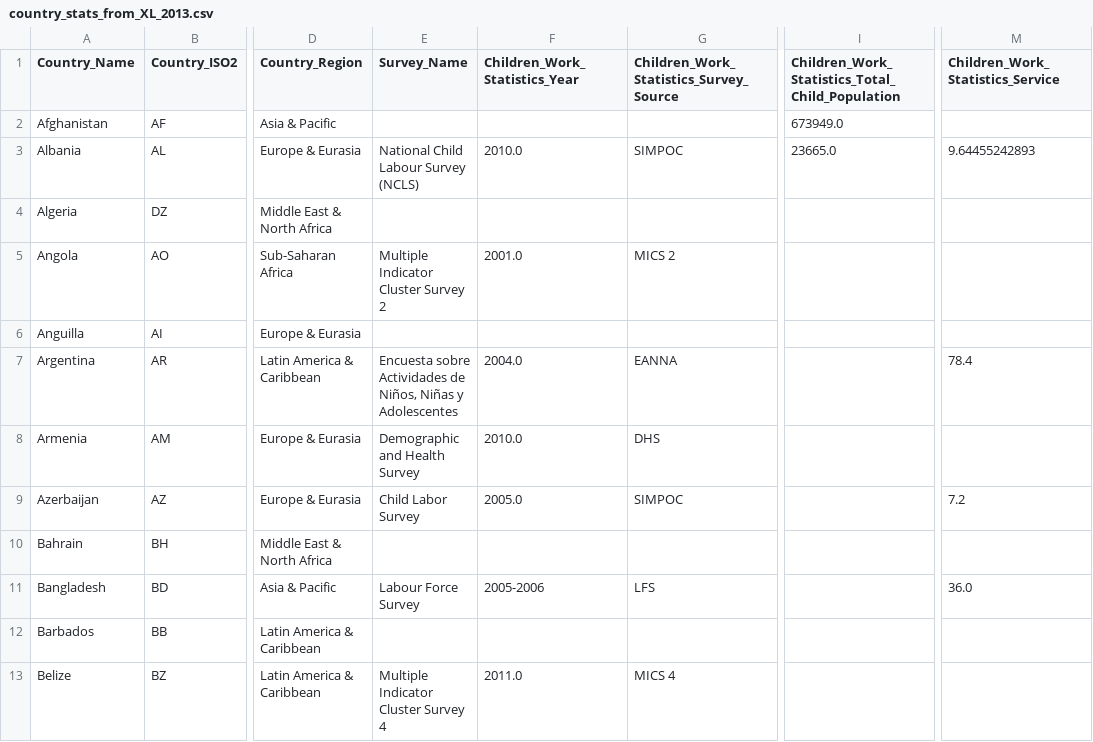
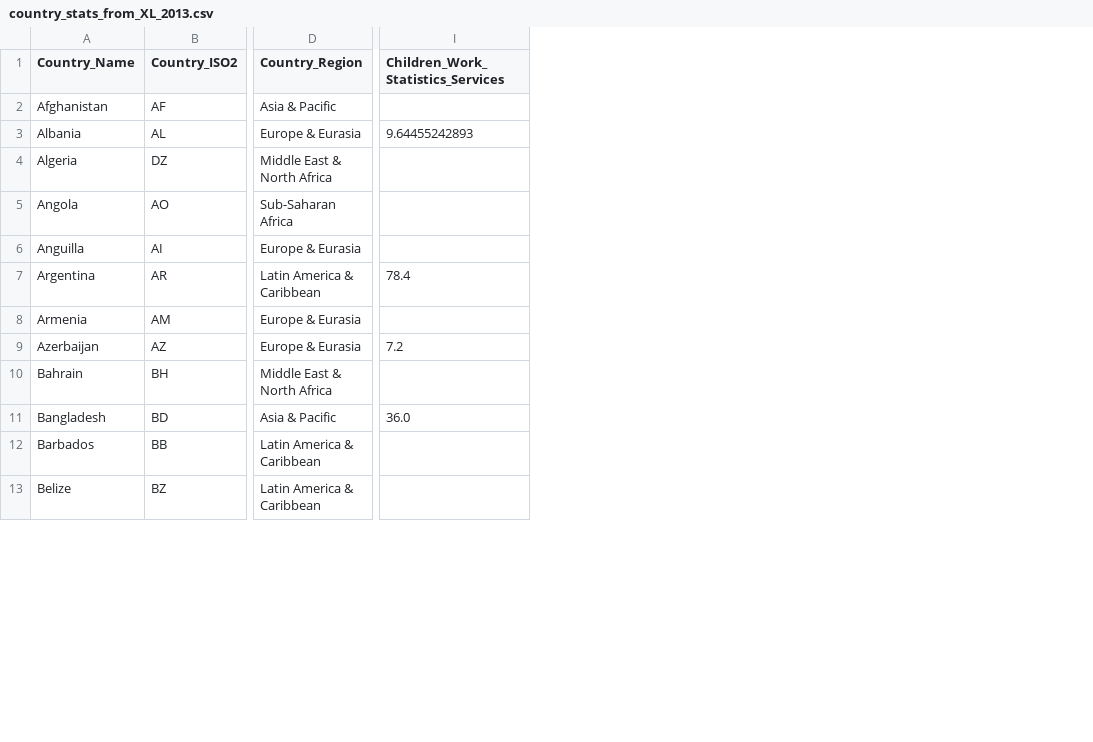
Before and after one commit to jessamynsmith/DOL-ILAB, a CSV file: output/extra/country_stats_from_XL_2013.csv, drawn as a sheet; only a part is shown, gaps mark what is left out; removed rows and columns are numbered as before the commit, all else as after; the diff names each change by its address in the sheet, - before the commit and + after, or states it on an @@ line.

Commit message:
Updated Country Stats output files

```diff
--- a/output/extra/country_stats_from_XL_2013.csv
+++ b/output/extra/country_stats_from_XL_2013.csv
-column E (Survey_Name), rows 3-13: National Child Labour Survey (NCLS) |  | Multiple Indicator Cluster Survey 2 |  | Encuesta sobre Actividades de Niños, Niñas y Adolescentes | Demographic and Health Survey | Child Labor Survey |  | Labour Force Survey |  | Multiple Indicator Cluster Survey 4
-column F (Children_Work_Statistics_Year), rows 3-13: 2010.0 |  | 2001.0 |  | 2004.0 | 2010.0 | 2005.0 |  | 2005-2006 |  | 2011.0
-column G, rows 1-13: Children_Work_Statistics_Survey_Source |  | SIMPOC |  | MICS 2 |  | EANNA | DHS | SIMPOC |  | LFS |  | MICS 4
-column I, rows 1-3: Children_Work_Statistics_Total_Child_Population | 673949.0 | 23665.0
-I1: Children_Work_Statistics_Service
+I1: Children_Work_Statistics_Services
```
Also changed, not shown: 2 other files.
